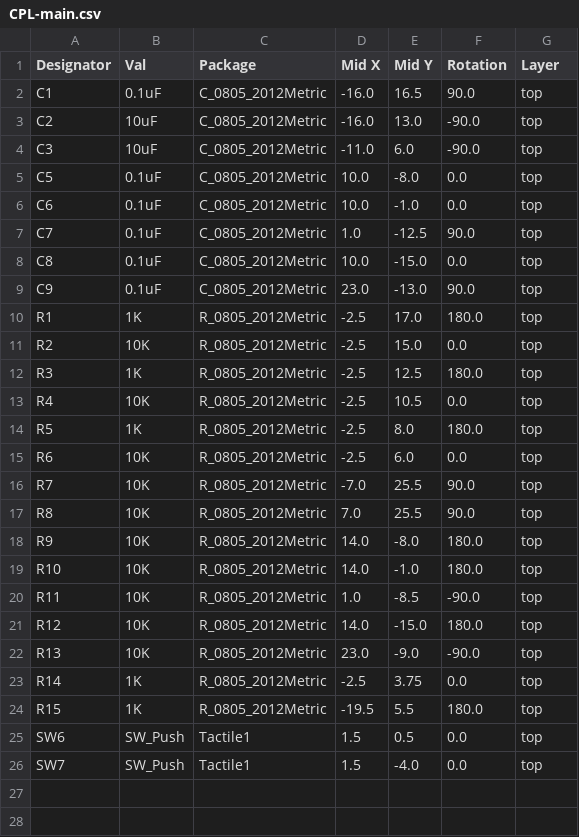
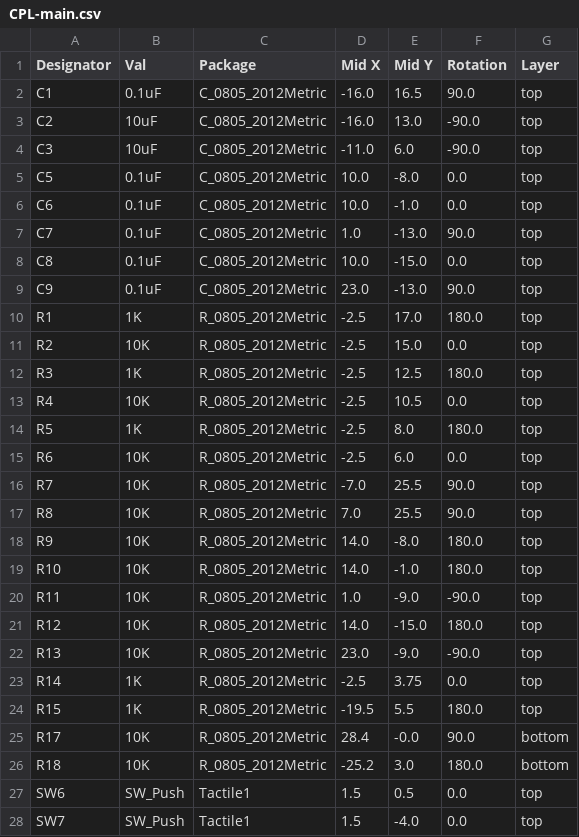
Before and after one commit to nearfactory/2024-toin-cansat, a CSV file: 回路-基板/main/jlcpcb/production_files/CPL-main.csv, drawn as a sheet.

```diff
--- a/回路-基板/main/jlcpcb/production_files/CPL-main.csv
+++ b/回路-基板/main/jlcpcb/production_files/CPL-main.csv
@@ -6,3 +6,3 @@ C5,0.1uF,C_0805_2012Metric,10.0,-8.0,0.0,top
 C6,0.1uF,C_0805_2012Metric,10.0,-1.0,0.0,top
-C7,0.1uF,C_0805_2012Metric,1.0,-12.5,90.0,top
+C7,0.1uF,C_0805_2012Metric,1.0,-13.0,90.0,top
 C8,0.1uF,C_0805_2012Metric,10.0,-15.0,0.0,top
@@ -19,3 +19,3 @@ R9,10K,R_0805_2012Metric,14.0,-8.0,180.0,top
 R10,10K,R_0805_2012Metric,14.0,-1.0,180.0,top
-R11,10K,R_0805_2012Metric,1.0,-8.5,-90.0,top
+R11,10K,R_0805_2012Metric,1.0,-9.0,-90.0,top
 R12,10K,R_0805_2012Metric,14.0,-15.0,180.0,top
@@ -24,2 +24,4 @@ R14,1K,R_0805_2012Metric,-2.5,3.75,0.0,top
 R15,1K,R_0805_2012Metric,-19.5,5.5,180.0,top
+R17,10K,R_0805_2012Metric,28.4,-0.0,90.0,bottom
+R18,10K,R_0805_2012Metric,-25.2,3.0,180.0,bottom
 SW6,SW_Push,Tactile1,1.5,0.5,0.0,top
```
Also changed, not shown: 回路-基板/main/jlcpcb/production_files/BOM-main.csv, 31 other files.
